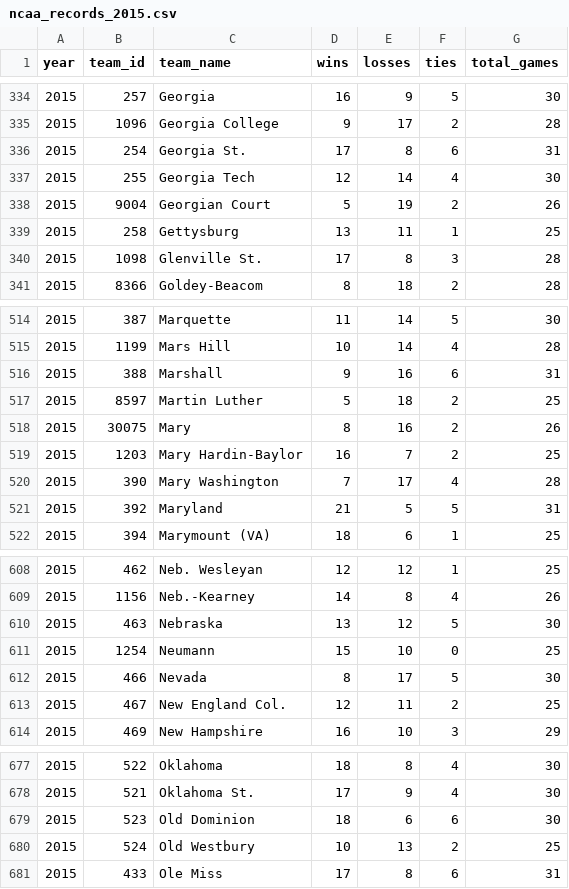
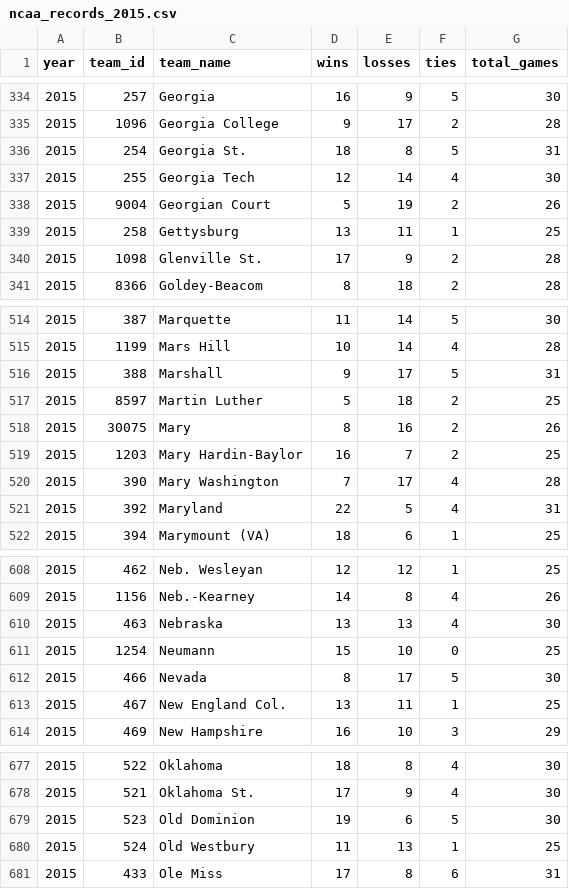
Before and after one commit to octonion/basketball, a CSV file: ncaa/csv/ncaa_records_2015.csv, drawn as a sheet; only a part is shown, gaps mark what is left out; the diff covers the shown part only.

Commit message:
NCAA update for 2015.

```diff
--- a/ncaa/csv/ncaa_records_2015.csv
+++ b/ncaa/csv/ncaa_records_2015.csv
@@ -335,3 +335,3 @@ year,team_id,team_name,wins,losses,ties,total_games
 2015,1096,Georgia College,9,17,2,28
-2015,254,Georgia St.,17,8,6,31
+2015,254,Georgia St.,18,8,5,31
 2015,255,Georgia Tech,12,14,4,30
@@ -339,3 +339,3 @@ year,team_id,team_name,wins,losses,ties,total_games
 2015,258,Gettysburg,13,11,1,25
-2015,1098,Glenville St.,17,8,3,28
+2015,1098,Glenville St.,17,9,2,28
 2015,8366,Goldey-Beacom,8,18,2,28
@@ -515,3 +515,3 @@ year,team_id,team_name,wins,losses,ties,total_games
 2015,1199,Mars Hill,10,14,4,28
-2015,388,Marshall,9,16,6,31
+2015,388,Marshall,9,17,5,31
 2015,8597,Martin Luther,5,18,2,25
@@ -520,3 +520,3 @@ year,team_id,team_name,wins,losses,ties,total_games
 2015,390,Mary Washington,7,17,4,28
-2015,392,Maryland,21,5,5,31
+2015,392,Maryland,22,5,4,31
 2015,394,Marymount (VA),18,6,1,25
@@ -609,6 +609,6 @@ year,team_id,team_name,wins,losses,ties,total_games
 2015,1156,Neb.-Kearney,14,8,4,26
-2015,463,Nebraska,13,12,5,30
+2015,463,Nebraska,13,13,4,30
 2015,1254,Neumann,15,10,0,25
 2015,466,Nevada,8,17,5,30
-2015,467,New England Col.,12,11,2,25
+2015,467,New England Col.,13,11,1,25
 2015,469,New Hampshire,16,10,3,29
@@ -678,4 +678,4 @@ year,team_id,team_name,wins,losses,ties,total_games
 2015,521,Oklahoma St.,17,9,4,30
-2015,523,Old Dominion,18,6,6,30
-2015,524,Old Westbury,10,13,2,25
+2015,523,Old Dominion,19,6,5,30
+2015,524,Old Westbury,11,13,1,25
 2015,433,Ole Miss,17,8,6,31
```
Also changed, not shown: 80 edited cells elsewhere in this file, 3 other files.
